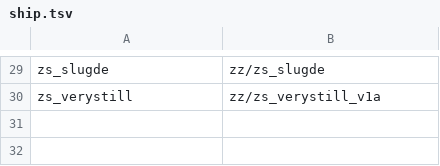
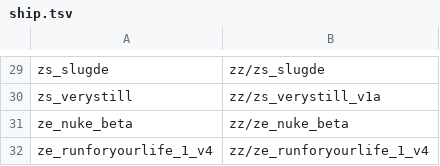
Before and after one commit to zees-games/zombie-zone-maps, a TSV file: tools/convert/ship.tsv, drawn as a sheet; only a part is shown, gaps mark what is left out.

```diff
--- a/tools/convert/ship.tsv
+++ b/tools/convert/ship.tsv
@@ -30 +30,3 @@ zs_slugde	zz/zs_slugde
 zs_verystill	zz/zs_verystill_v1a
+ze_nuke_beta	zz/ze_nuke_beta
+ze_runforyourlife_1_v4	zz/ze_runforyourlife_1_v4
```
Also changed, not shown: 56 other files.
